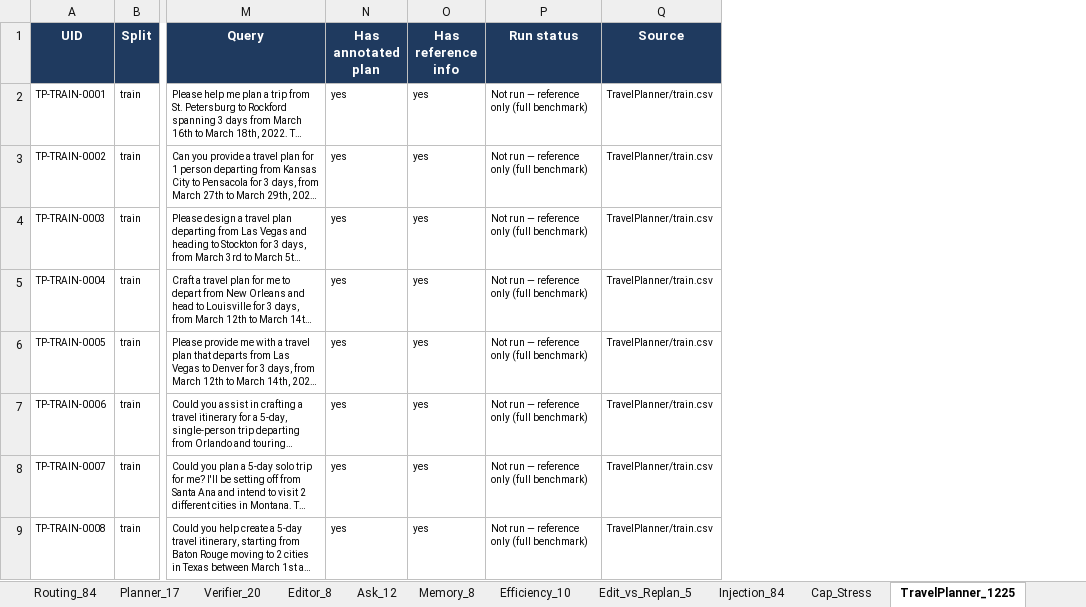
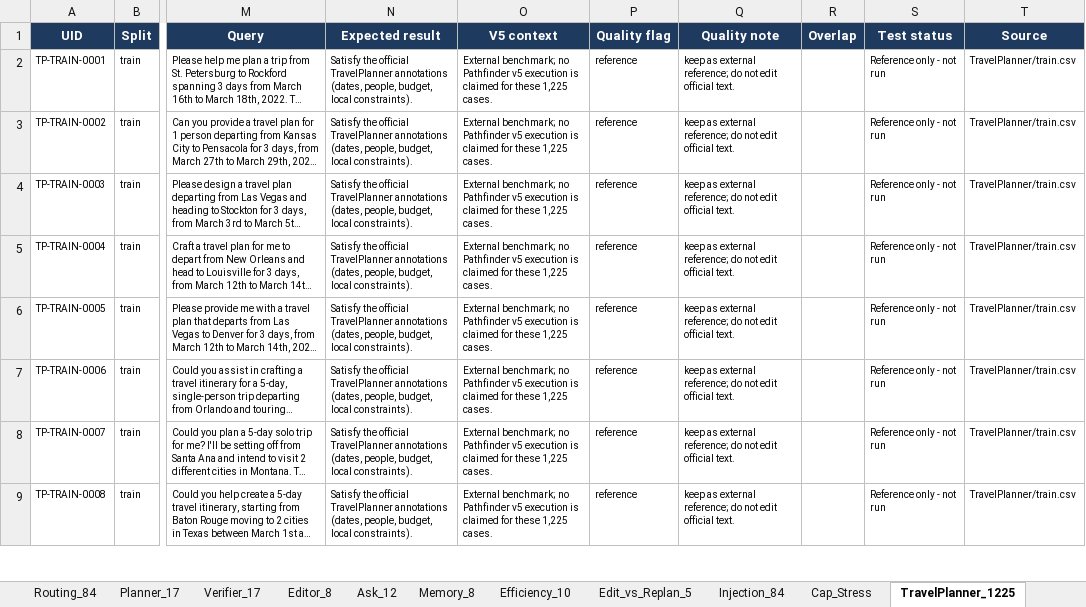
Before and after one commit to bryanch0430-web/Pathfinder, an Excel workbook: docs/report/Pathfinder_Test_Cases_Review.xlsx, sheet TravelPlanner_1225, drawn as a sheet; only a part is shown, gaps mark what is left out; long unchanged cells end in …; values as stored, in another font and other column widths than the file's, no borders; conditional formats not drawn; removed rows and columns are numbered as before the commit, all else as after; the diff names each change by its address in the sheet, - before the commit and + after, or states it on an @@ line.

Commit message:
docs: clear results and audit the review case catalogue

```diff
--- a/docs/report/Pathfinder_Test_Cases_Review.xlsx (sheet TravelPlanner_1225)
+++ b/docs/report/Pathfinder_Test_Cases_Review.xlsx (sheet TravelPlanner_1225)
-sheet tab: Verifier_20
+sheet tab: Verifier_17
-column N (Has annotated plan), rows 2-9: all yes
-column O (Has reference info), rows 2-9: all yes
-column P (Run status), rows 2-9: all Not run — reference only (full benchmark)
+column N (Expected result), rows 2-9: all Satisfy the official TravelPlanner annotations (dates, people, budget, local constraints).
+column O (V5 context), rows 2-9: all External benchmark; no Pathfinder v5 execution is claimed for these 1,225 cases.
+column P (Quality flag), rows 2-9: all reference
+column Q (Quality note), rows 2-9: all keep as external reference; do not edit official text.
+column R (Overlap), empty
+column S (Test status), rows 2-9: all Reference only - not run
```
Also changed, not shown: sheet All_Cases, sheet Routing_84, sheet Planner_17, sheet Ask_12, sheet Edit_vs_Replan_5, sheet Editor_8, 6 more sheets, other sheet tabs, 2 other files.
